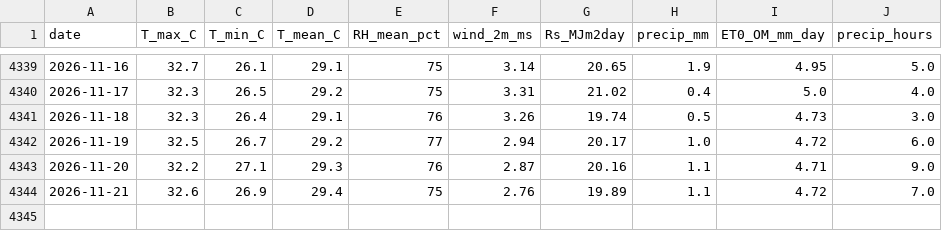
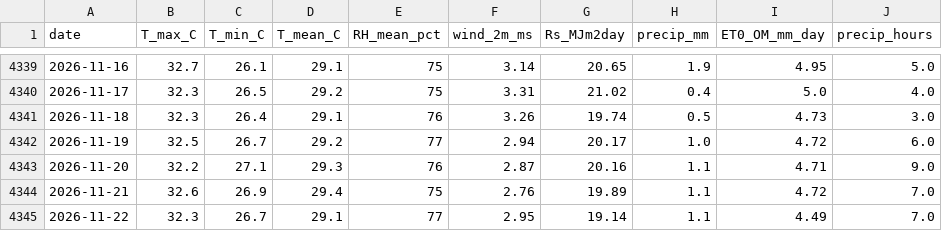
Before and after one commit to djabelo712/smart-agri-togo, a CSV file: data/weather/processed/Lome_Togo_daily.csv, drawn as a sheet; only a part is shown, gaps mark what is left out; the diff names each change by its address in the sheet, - before the commit and + after, or states it on an @@ line.

Commit message:
data: daily weather update 2026-11-22 [automated]

```diff
--- a/data/weather/processed/Lome_Togo_daily.csv
+++ b/data/weather/processed/Lome_Togo_daily.csv
+row 4345: 2026-11-22 | 32.3 | 26.7 | 29.1 | 77 | 2.95 | 19.14 | 1.1 | 4.49 | 7.0
```
Also changed, not shown: data/weather/processed/Bangeli_Bassar_Togo_daily.csv.
